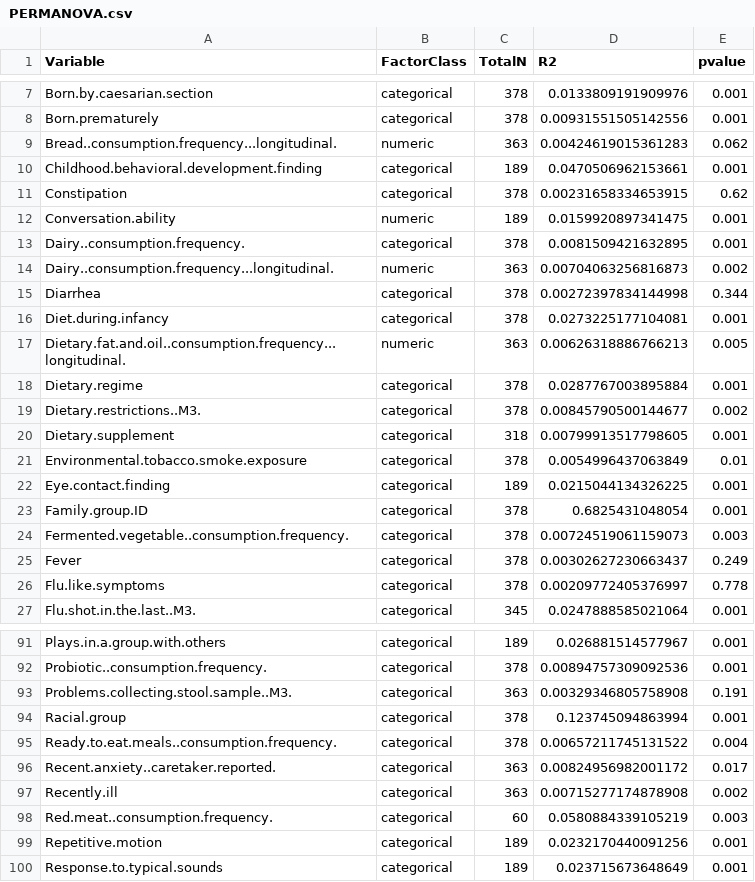
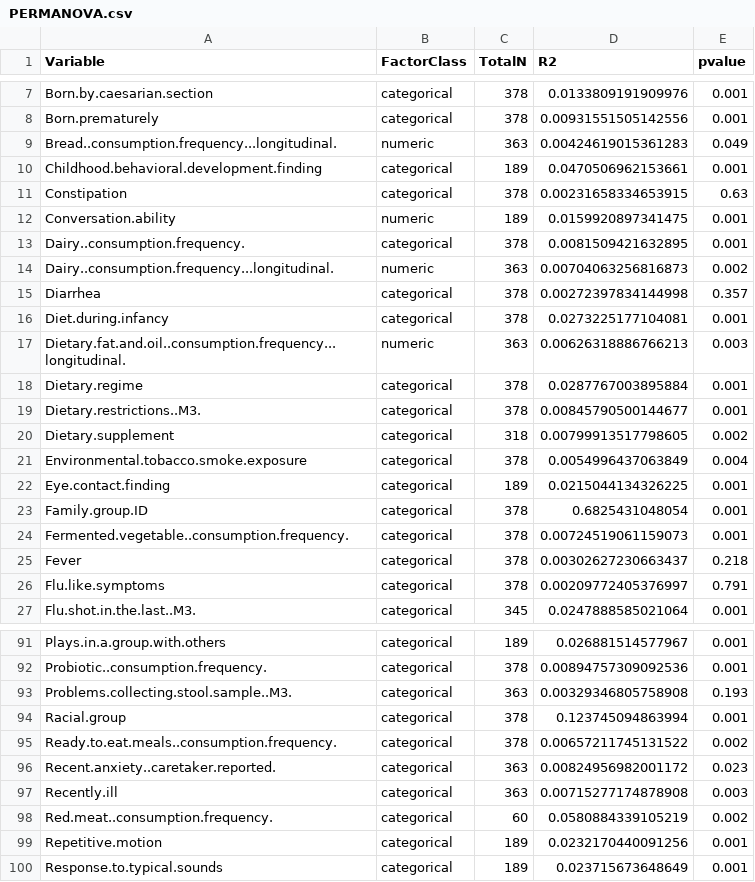
Before and after one commit to MaudeDavidLab/M3_Phyloseq_Analysis, a CSV file: PERMANOVA.csv, drawn as a sheet; only a part is shown, gaps mark what is left out; the diff covers the shown part only.

```diff
--- a/PERMANOVA.csv
+++ b/PERMANOVA.csv
@@ -8,5 +8,5 @@
 "Born.prematurely","categorical",378,0.00931551505142556,0.001
-"Bread..consumption.frequency...longitudinal.","numeric",363,0.00424619015361283,0.062
+"Bread..consumption.frequency...longitudinal.","numeric",363,0.00424619015361283,0.049
 "Childhood.behavioral.development.finding","categorical",189,0.0470506962153661,0.001
-"Constipation","categorical",378,0.00231658334653915,0.62
+"Constipation","categorical",378,0.00231658334653915,0.63
 "Conversation.ability","numeric",189,0.0159920897341475,0.001
@@ -14,14 +14,14 @@
 "Dairy..consumption.frequency...longitudinal.","numeric",363,0.00704063256816873,0.002
-"Diarrhea","categorical",378,0.00272397834144998,0.344
+"Diarrhea","categorical",378,0.00272397834144998,0.357
 "Diet.during.infancy","categorical",378,0.0273225177104081,0.001
-"Dietary.fat.and.oil..consumption.frequency...longitudinal.","numeric",363,0.00626318886766213,0.005
+"Dietary.fat.and.oil..consumption.frequency...longitudinal.","numeric",363,0.00626318886766213,0.003
 "Dietary.regime","categorical",378,0.0287767003895884,0.001
-"Dietary.restrictions..M3.","categorical",378,0.00845790500144677,0.002
-"Dietary.supplement","categorical",318,0.00799913517798605,0.001
-"Environmental.tobacco.smoke.exposure","categorical",378,0.0054996437063849,0.01
+"Dietary.restrictions..M3.","categorical",378,0.00845790500144677,0.001
+"Dietary.supplement","categorical",318,0.00799913517798605,0.002
+"Environmental.tobacco.smoke.exposure","categorical",378,0.0054996437063849,0.004
 "Eye.contact.finding","categorical",189,0.0215044134326225,0.001
 "Family.group.ID","categorical",378,0.6825431048054,0.001
-"Fermented.vegetable..consumption.frequency.","categorical",378,0.00724519061159073,0.003
-"Fever","categorical",378,0.00302627230663437,0.249
-"Flu.like.symptoms","categorical",378,0.00209772405376997,0.778
+"Fermented.vegetable..consumption.frequency.","categorical",378,0.00724519061159073,0.001
+"Fever","categorical",378,0.00302627230663437,0.218
+"Flu.like.symptoms","categorical",378,0.00209772405376997,0.791
 "Flu.shot.in.the.last..M3.","categorical",345,0.0247888585021064,0.001
@@ -92,8 +92,8 @@
 "Probiotic..consumption.frequency.","categorical",378,0.00894757309092536,0.001
-"Problems.collecting.stool.sample..M3.","categorical",363,0.00329346805758908,0.191
+"Problems.collecting.stool.sample..M3.","categorical",363,0.00329346805758908,0.193
 "Racial.group","categorical",378,0.123745094863994,0.001
-"Ready.to.eat.meals..consumption.frequency.","categorical",378,0.00657211745131522,0.004
-"Recent.anxiety..caretaker.reported.","categorical",363,0.00824956982001172,0.017
-"Recently.ill","categorical",363,0.00715277174878908,0.002
-"Red.meat..consumption.frequency.","categorical",60,0.0580884339105219,0.003
+"Ready.to.eat.meals..consumption.frequency.","categorical",378,0.00657211745131522,0.002
+"Recent.anxiety..caretaker.reported.","categorical",363,0.00824956982001172,0.023
+"Recently.ill","categorical",363,0.00715277174878908,0.003
+"Red.meat..consumption.frequency.","categorical",60,0.0580884339105219,0.002
 "Repetitive.motion","categorical",189,0.0232170440091256,0.001
```
Also changed, not shown: 22 edited cells elsewhere in this file, PERMANOV_betadis_imp_corhort.csv, 52 other files.
